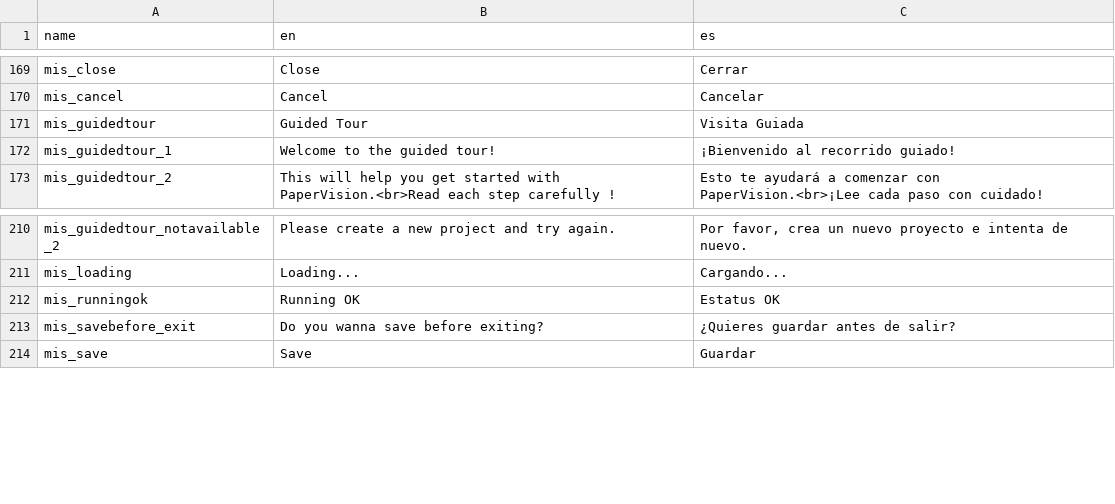
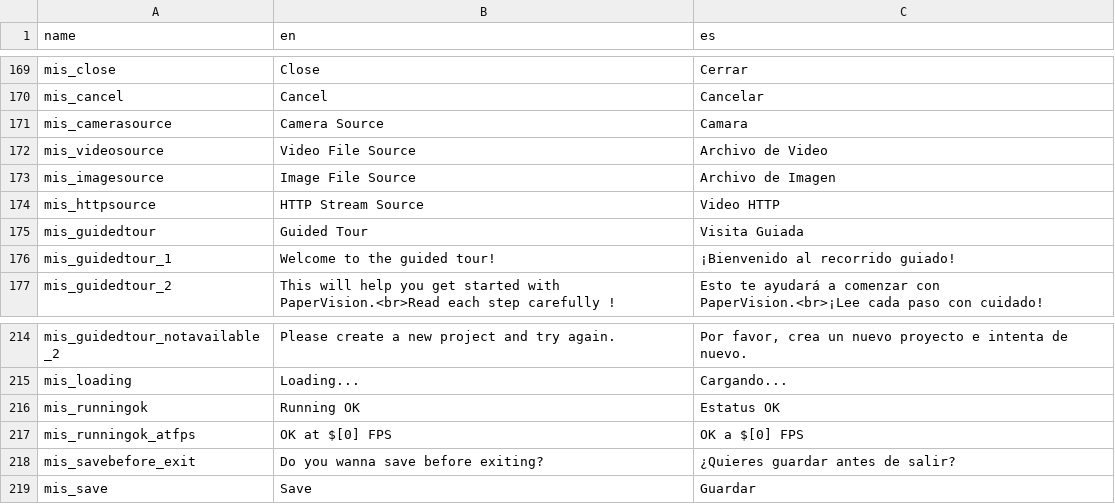
Before and after one commit to deltacv/PaperVision, a CSV file: PaperVision/src/main/resources/lang.csv, drawn as a sheet; only a part is shown, gaps mark what is left out.

Commit message:
Renaming to remove EOCVSim references in PaperVision module

```diff
--- a/PaperVision/src/main/resources/lang.csv
+++ b/PaperVision/src/main/resources/lang.csv
@@ -170,2 +170,6 @@ mis_close,Close,Cerrar
 mis_cancel,Cancel,Cancelar
+mis_camerasource,Camera Source,Camara
+mis_videosource,Video File Source,Archivo de Video
+mis_imagesource,Image File Source,Archivo de Imagen
+mis_httpsource,HTTP Stream Source,Video HTTP
 mis_guidedtour,Guided Tour,Visita Guiada
@@ -212,2 +216,3 @@ mis_loading,Loading...,Cargando...
 mis_runningok,Running OK,Estatus OK
+mis_runningok_atfps,OK at $[0] FPS,OK a $[0] FPS
 mis_savebefore_exit,Do you wanna save before exiting?,¿Quieres guardar antes de salir?
```
Also changed, not shown: 19 other files.
